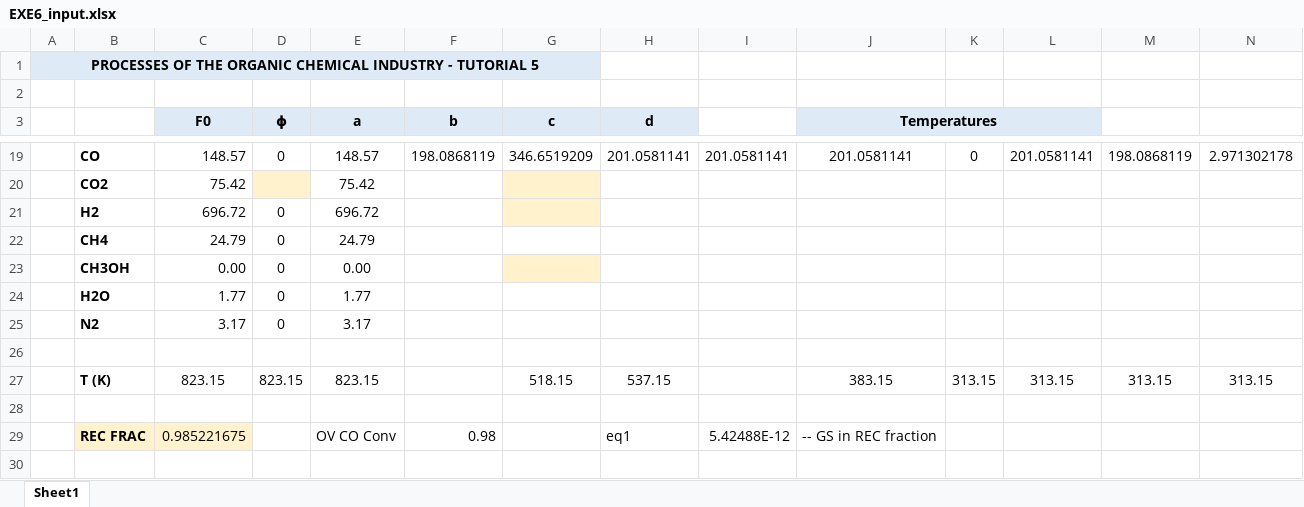
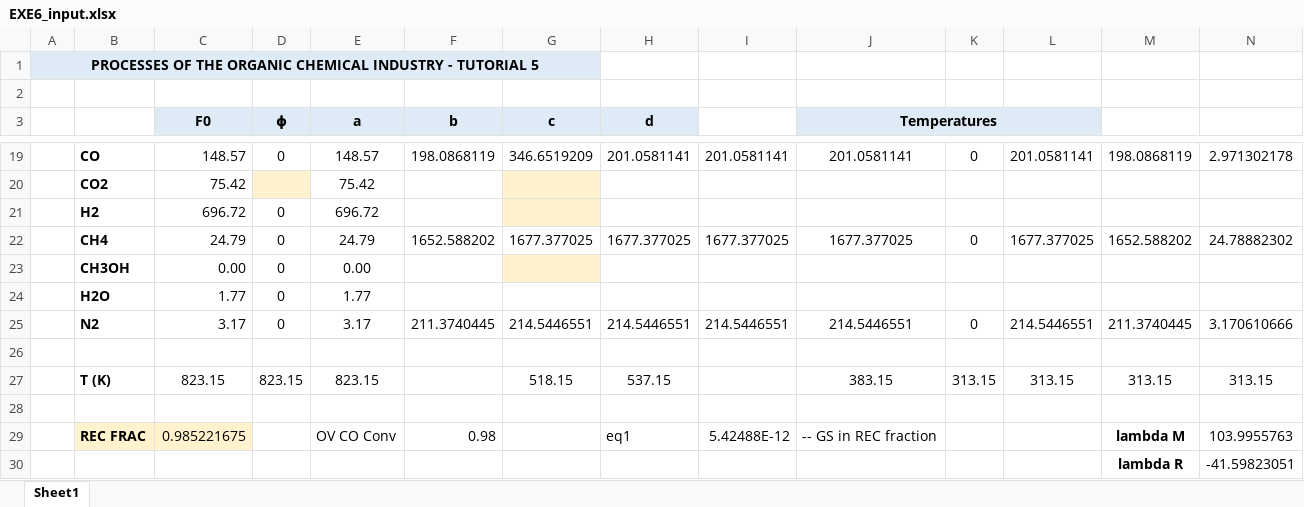
Before and after one commit to SinaGhanbarii/Process-of-Organic-Industry--Spring-2024-, an Excel workbook: Session7_Ta/EXE6_input.xlsx, sheet Sheet1, drawn as a sheet; only a part is shown, gaps mark what is left out; values as stored, in another font and other column widths than the file's, no borders; removed rows and columns are numbered as before the commit, all else as after; the diff names each change by its address in the sheet, - before the commit and + after, or states it on an @@ line.

Commit message:
Update EXE6_input.xlsx

```diff
--- a/Session7_Ta/EXE6_input.xlsx (sheet Sheet1)
+++ b/Session7_Ta/EXE6_input.xlsx (sheet Sheet1)
-row 22:  | CH4 | 24.79 | 0 | 24.79
+row 22:  | CH4 | 24.79 | 0 | 24.79 | 1652.588202 | 1677.377025 | 1677.377025 | 1677.377025 | 1677.377025 | 0 | 1677.377025 | 1652.588202 | 24.78882302
-row 25:  | N2 | 3.17 | 0 | 3.17
+row 25:  | N2 | 3.17 | 0 | 3.17 | 211.3740445 | 214.5446551 | 214.5446551 | 214.5446551 | 214.5446551 | 0 | 214.5446551 | 211.3740445 | 3.170610666
-M29: (empty)
+M29: lambda M
-N29: (empty)
+N29: 103.9955763
+row 30:  |  |  |  |  |  |  |  |  |  |  |  | lambda R | -41.59823051
```
